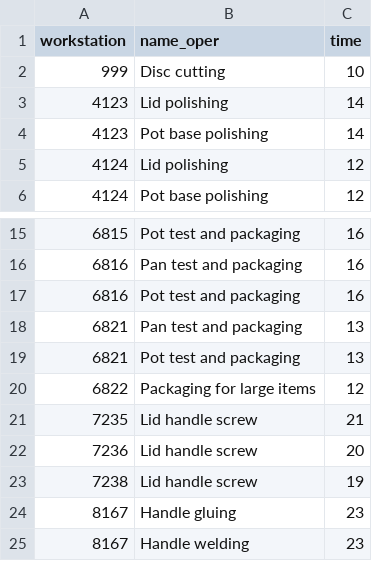
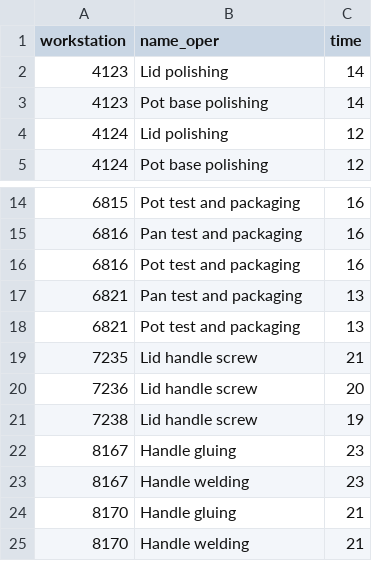
Before and after one commit to DiogoMMP/industrial-production-management_y2_2024, a CSV file: src/main/resources/workstations_exported.csv, drawn as a sheet; only a part is shown, gaps mark what is left out; the shorter side is filled out with more unchanged rows; the diff names each change by its address in the sheet, - before the commit and + after, or states it on an @@ line.

```diff
--- a/src/main/resources/workstations_exported.csv
+++ b/src/main/resources/workstations_exported.csv
-row 2: 999 | Disc cutting | 10
-row 20: 6822 | Packaging for large items | 12
```
Also changed, not shown: src/main/resources/items_exported.csv, src/main/resources/orders_exported.csv, 9 other files.
